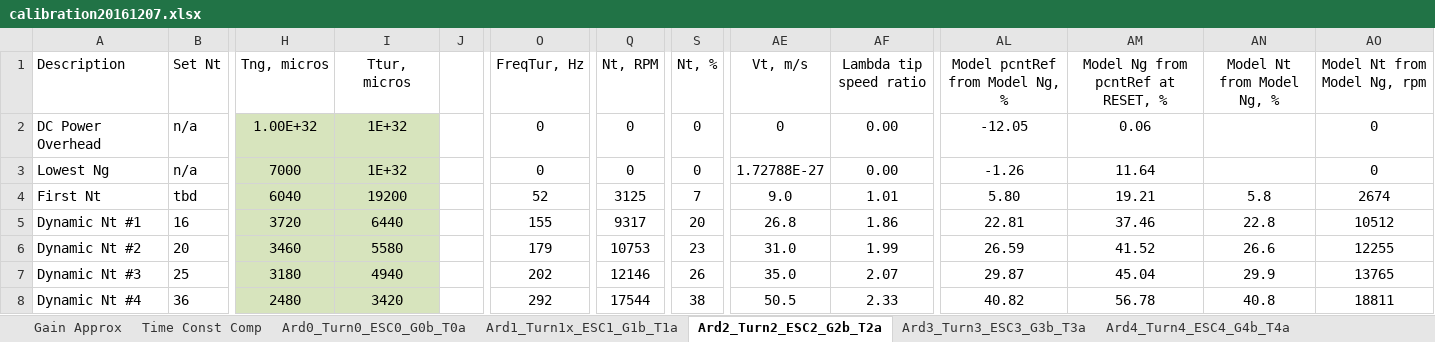
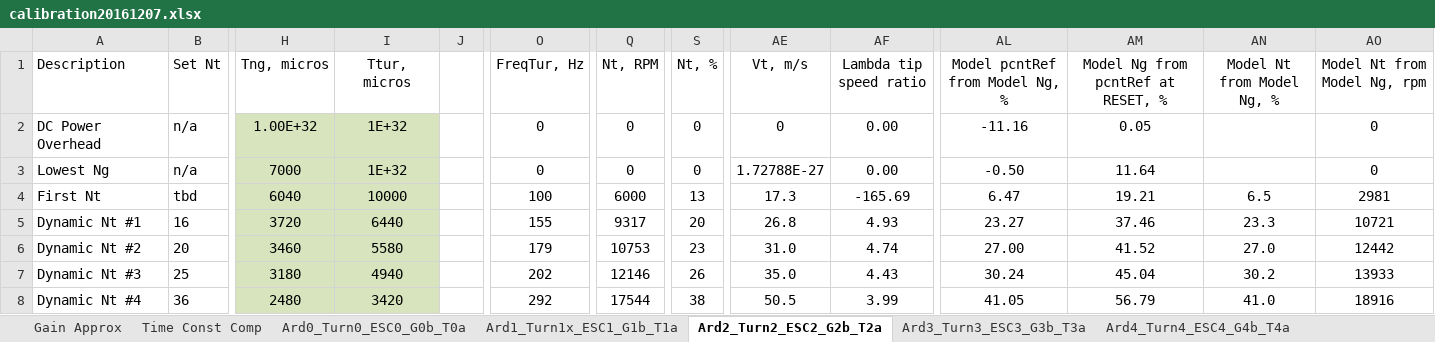
Before and after one commit to davegutz/ESC, an Excel workbook: myESC-Particle-DEV/saves/calibration20161207.xlsx, sheet Ard2_Turn2_ESC2_G2b_T2a, drawn as a sheet; only a part is shown, gaps mark what is left out; values as stored, in another font and other column widths than the file's, no borders; charts and pictures not drawn; the diff covers the shown part only; the diff names each change by its address in the sheet, - before the commit and + after, or states it on an @@ line.

```diff
--- a/myESC-Particle-DEV/saves/calibration20161207.xlsx (sheet Ard2_Turn2_ESC2_G2b_T2a)
+++ b/myESC-Particle-DEV/saves/calibration20161207.xlsx (sheet Ard2_Turn2_ESC2_G2b_T2a)
-AL2 (Model pcntRef from Model Ng, %): -12.05
+AL2 (Model pcntRef from Model Ng, %): -11.16
-AM2: 0.06
+AM2: 0.05
-AL3 (Model pcntRef from Model Ng, %): -1.26
+AL3 (Model pcntRef from Model Ng, %): -0.50
-I4 (Ttur, micros): 19200
+I4 (Ttur, micros): 10000
-O4 (FreqTur, Hz): 52
+O4 (FreqTur, Hz): 100
-Q4 (Nt, RPM): 3125
+Q4 (Nt, RPM): 6000
-S4 (Nt, %): 7
+S4 (Nt, %): 13
-AE4 (Vt, m/s): 9.0
+AE4 (Vt, m/s): 17.3
-AF4 (Lambda tip speed ratio): 1.01
+AF4 (Lambda tip speed ratio): -165.69
-AL4 (Model pcntRef from Model Ng, %): 5.80
+AL4 (Model pcntRef from Model Ng, %): 6.47
-AN4 (Model Nt from Model Ng, %): 5.8
+AN4 (Model Nt from Model Ng, %): 6.5
-AO4 (Model Nt from Model Ng, rpm): 2674
+AO4 (Model Nt from Model Ng, rpm): 2981
-AF5 (Lambda tip speed ratio): 1.86
+AF5 (Lambda tip speed ratio): 4.93
-AL5 (Model pcntRef from Model Ng, %): 22.81
+AL5 (Model pcntRef from Model Ng, %): 23.27
-AN5 (Model Nt from Model Ng, %): 22.8
+AN5 (Model Nt from Model Ng, %): 23.3
-AO5 (Model Nt from Model Ng, rpm): 10512
+AO5 (Model Nt from Model Ng, rpm): 10721
-AF6 (Lambda tip speed ratio): 1.99
+AF6 (Lambda tip speed ratio): 4.74
-AL6 (Model pcntRef from Model Ng, %): 26.59
+AL6 (Model pcntRef from Model Ng, %): 27.00
-AN6 (Model Nt from Model Ng, %): 26.6
+AN6 (Model Nt from Model Ng, %): 27.0
-AO6 (Model Nt from Model Ng, rpm): 12255
+AO6 (Model Nt from Model Ng, rpm): 12442
-AF7 (Lambda tip speed ratio): 2.07
+AF7 (Lambda tip speed ratio): 4.43
-AL7 (Model pcntRef from Model Ng, %): 29.87
+AL7 (Model pcntRef from Model Ng, %): 30.24
-AN7 (Model Nt from Model Ng, %): 29.9
+AN7 (Model Nt from Model Ng, %): 30.2
-AO7 (Model Nt from Model Ng, rpm): 13765
+AO7 (Model Nt from Model Ng, rpm): 13933
-AF8 (Lambda tip speed ratio): 2.33
+AF8 (Lambda tip speed ratio): 3.99
-AL8 (Model pcntRef from Model Ng, %): 40.82
+AL8 (Model pcntRef from Model Ng, %): 41.05
-AM8: 56.78
+AM8: 56.79
-AN8 (Model Nt from Model Ng, %): 40.8
+AN8 (Model Nt from Model Ng, %): 41.0
-AO8 (Model Nt from Model Ng, rpm): 18811
+AO8 (Model Nt from Model Ng, rpm): 18916
```
Also changed, not shown: 44 edited cells elsewhere in this sheet, sheet CalPhotonTurnigy, sheet Ard3_Turn3_ESC3_G3b_T3a, sheet Ard1_Turn1x_ESC1_G1b_T1a, sheet Ard4_Turn4_ESC4_G4b_T4a, sheet Ardx_Turnx_ESCx_Gxb_Txa, sheet Ard_Turn_ESC_Gb_Ta, 1 more sheet, other sheet tabs, formulas that keep their value, charts or pictures, 3 other files.
